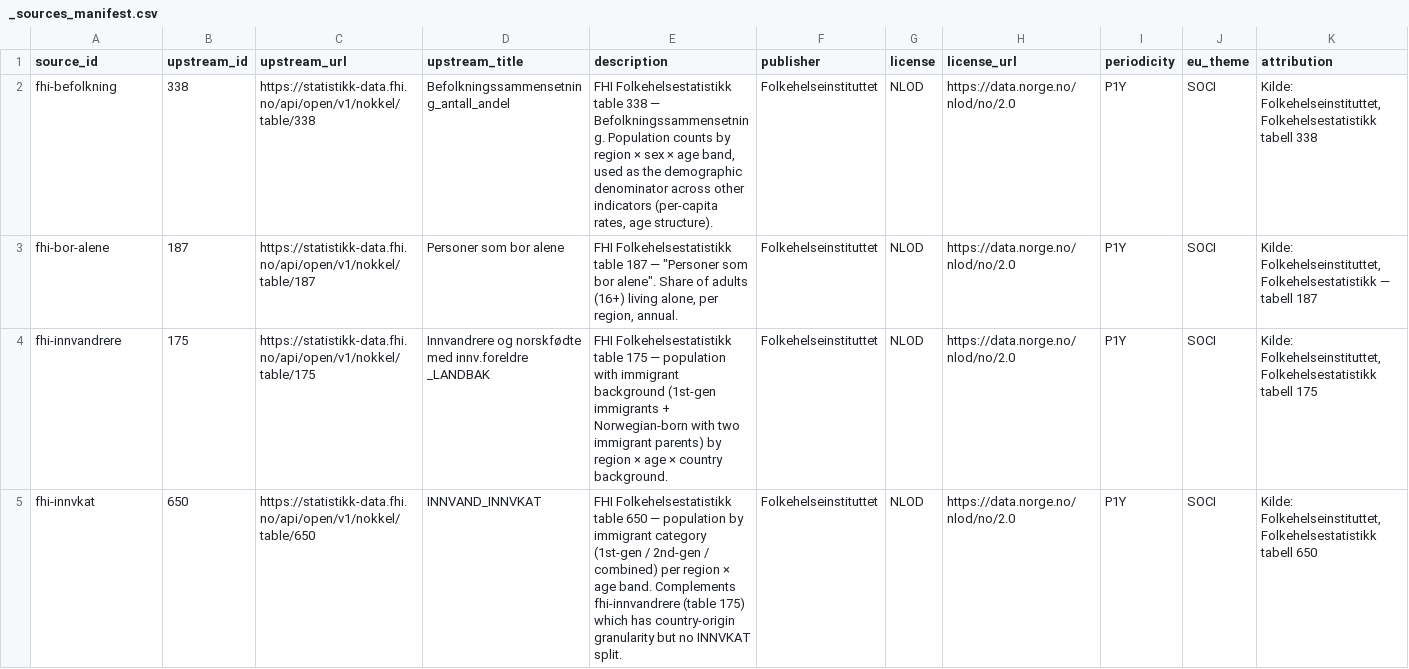
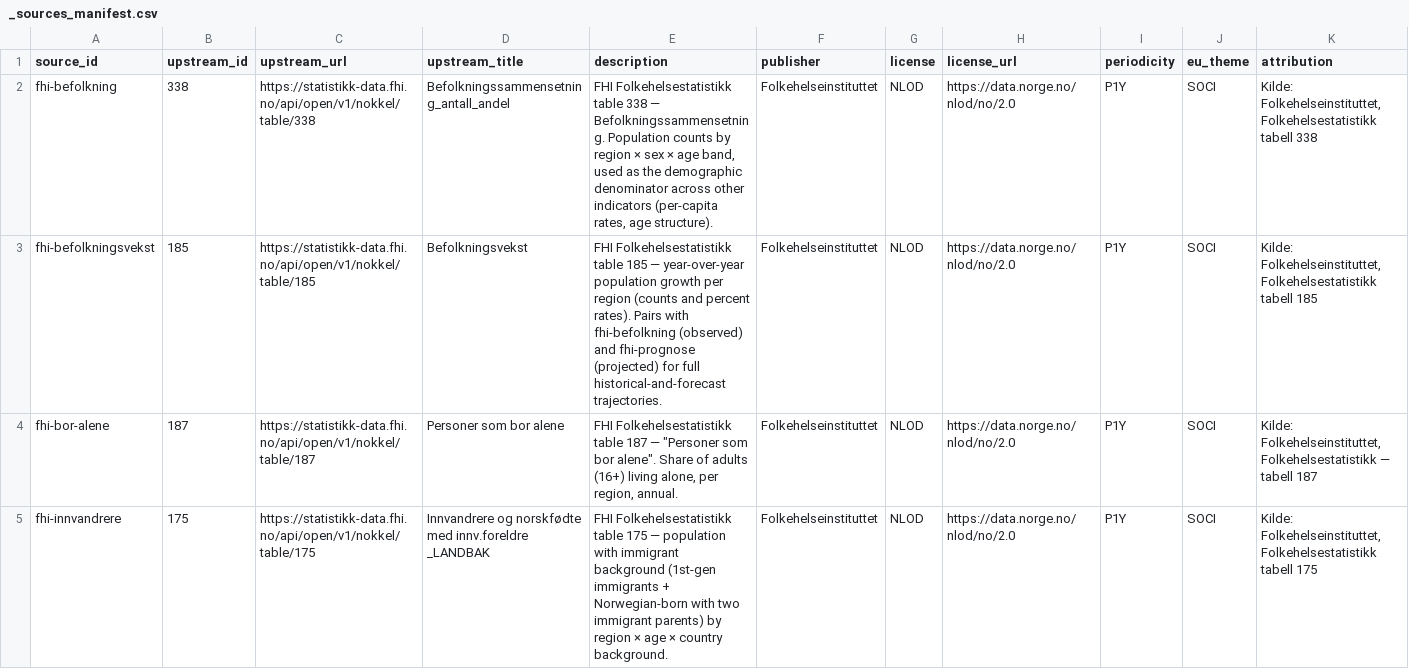
Before and after one commit to terchris/atlas, a CSV file: atlas-data/dbt/seeds/sources/_sources_manifest.csv, drawn as a sheet; only a part is shown; the shorter side is filled out with more unchanged rows; rows hold the shown columns only; the diff names each change by its address in the sheet, - before the commit and + after, or states it on an @@ line.

```diff
--- a/atlas-data/dbt/seeds/sources/_sources_manifest.csv
+++ b/atlas-data/dbt/seeds/sources/_sources_manifest.csv
+row 3: fhi-befolkningsvekst | 185 | https://statistikk-data.fhi.no/api/open/v1/nokkel/table/185 | Befolkningsvekst | FHI Folkehelsestatistikk table 185 — year-over-year population growth per region (counts and percent rates). Pairs with fhi-befolkning (observed) and fhi-prognose (projected) for full historical-and-forecast trajectories. | Folkehelseinstituttet | NLOD | https://data.norge.no/nlod/no/2.0 | P1Y | SOCI | Kilde: Folkehelseinstituttet, Folkehelsestatistikk tabell 185
```
Also changed, not shown: atlas-data/dbt/seeds/sources/_sources_dimensions.csv, 6 other files.
